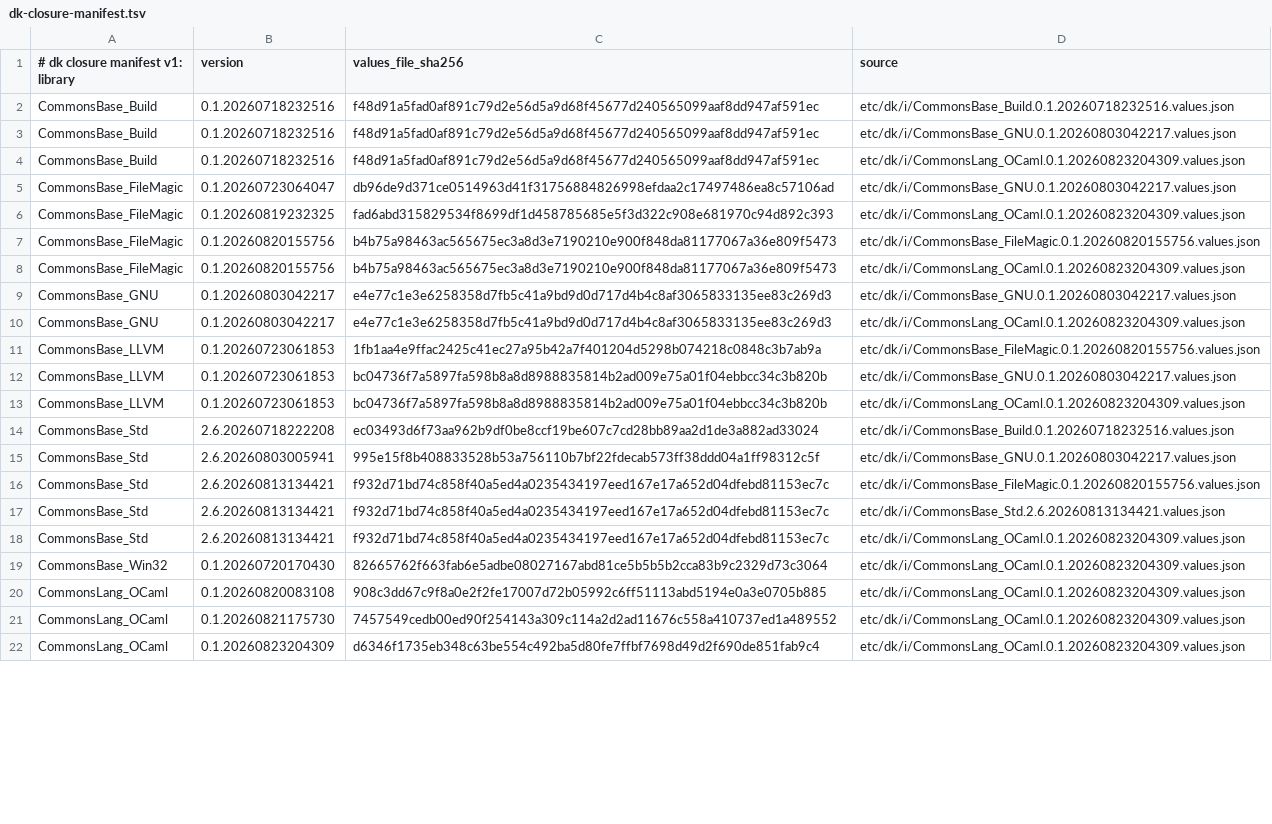
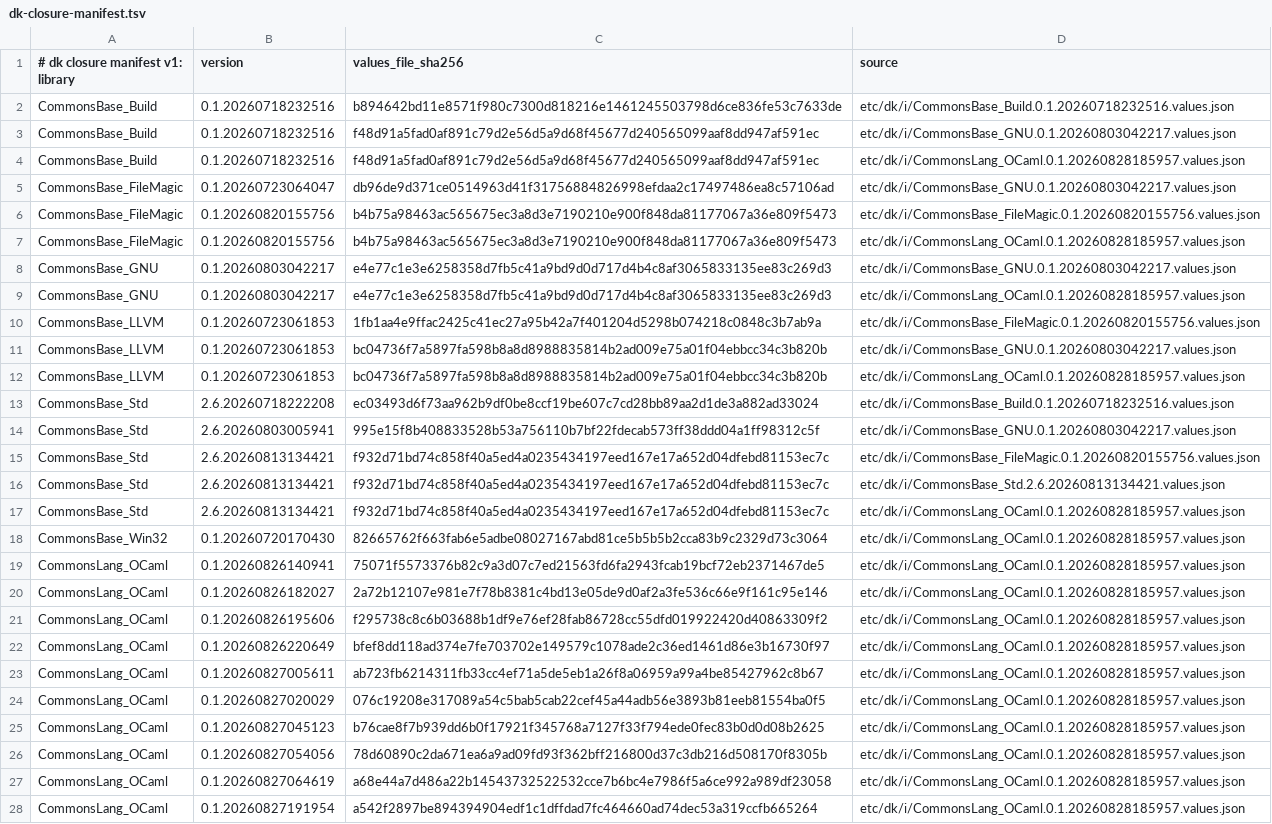
Before and after one commit to dkpkg/CommonsBase_Dk, a TSV file: etc/dk/i/dk-closure-manifest.tsv, drawn as a sheet; only a part is shown; removed rows and columns are numbered as before the commit, all else as after; the diff covers the shown part only; the diff names each change by its address in the sheet, - before the commit and + after, or states it on an @@ line.

Commit message:
Repackage @2.4.3 on MlFront 2.4.3.2 source; convert both zip sites to the in-process --zip
Repin the dk0/dk1 source to MlFront 2.4.3.2 and mint the whole CommonsBase_Dk
module family @2.4.2 -> @2.4.3 (the MlFront train moved to 2.4.3). Convert the
two archive-creation sites from staged 7zz -tzip to the engine's deterministic
in-process --zip special form:
  - Dk0.MlFrontSource: package the localized tree as output.zip via --zip; drop
    the now-unused CommonsBase_Std.S7z get-object.
  - TestPkg.Closure: the merged-prefix driver emits --zip (via the new rulefn).
Regenerate Dk0.Closure/Dk1.Closure/TestPkg.Closure with GenerateDriver@1.1.16 +
F_BuildLockedPackage@1.0.26 (CommonsLang_OCaml 0.1.20260828185957, repinned
from 0.1.20260823204309), which both mints the ids and swaps the archiver.
The builder engine (actual_version) stays 2.4.2.342 (N-1 builds N). dist/*.u
refs bumped to @2.4.3; their per-ABI value-ids re-harvest in the distribute run.
Refresh mode=check passes; MlFrontSource@2.4.3 builds and emits a --zip output.zip.

```diff
--- a/etc/dk/i/dk-closure-manifest.tsv
+++ b/etc/dk/i/dk-closure-manifest.tsv
-C2 (values_file_sha256): f48d91a5fad0af891c79d2e56d5a9d68f45677d240565099aaf8dd947af591ec
+C2 (values_file_sha256): b894642bd11e8571f980c7300d818216e1461245503798d6ce836fe53c7633de
-D4 (source): etc/dk/i/CommonsLang_OCaml.0.1.20260823204309.values.json
+D4 (source): etc/dk/i/CommonsLang_OCaml.0.1.20260828185957.values.json
-row 6: CommonsBase_FileMagic | 0.1.20260819232325 | fad6abd315829534f8699df1d458785685e5f3d322c908e681970c94d892c393 | etc/dk/i/CommonsLang_OCaml.0.1.20260823204309.values.json
-D7 (source): etc/dk/i/CommonsLang_OCaml.0.1.20260823204309.values.json
+D7 (source): etc/dk/i/CommonsLang_OCaml.0.1.20260828185957.values.json
-D9 (source): etc/dk/i/CommonsLang_OCaml.0.1.20260823204309.values.json
+D9 (source): etc/dk/i/CommonsLang_OCaml.0.1.20260828185957.values.json
-D12 (source): etc/dk/i/CommonsLang_OCaml.0.1.20260823204309.values.json
+D12 (source): etc/dk/i/CommonsLang_OCaml.0.1.20260828185957.values.json
-D17:D18 (source): etc/dk/i/CommonsLang_OCaml.0.1.20260823204309.values.json
+D17:D18 (source): etc/dk/i/CommonsLang_OCaml.0.1.20260828185957.values.json
+row 19: CommonsLang_OCaml | 0.1.20260826140941 | 75071f5573376b82c9a3d07c7ed21563fd6fa2943fcab19bcf72eb2371467de5 | etc/dk/i/CommonsLang_OCaml.0.1.20260828185957.values.json
-B20 (version): 0.1.20260820083108
+B20 (version): 0.1.20260826182027
-C20 (values_file_sha256): 908c3dd67c9f8a0e2f2fe17007d72b05992c6ff51113abd5194e0a3e0705b885
+C20 (values_file_sha256): 2a72b12107e981e7f78b8381c4bd13e05de9d0af2a3fe536c66e9f161c95e146
-D20 (source): etc/dk/i/CommonsLang_OCaml.0.1.20260823204309.values.json
+D20 (source): etc/dk/i/CommonsLang_OCaml.0.1.20260828185957.values.json
+row 21: CommonsLang_OCaml | 0.1.20260826195606 | f295738c8c6b03688b1df9e76ef28fab86728cc55dfd019922420d40863309f2 | etc/dk/i/CommonsLang_OCaml.0.1.20260828185957.values.json
+row 22: CommonsLang_OCaml | 0.1.20260826220649 | bfef8dd118ad374e7fe703702e149579c1078ade2c36ed1461d86e3b16730f97 | etc/dk/i/CommonsLang_OCaml.0.1.20260828185957.values.json
-B23 (version): 0.1.20260821175730
+B23 (version): 0.1.20260827005611
-C23 (values_file_sha256): 7457549cedb00ed90f254143a309c114a2d2ad11676c558a410737ed1a489552
+C23 (values_file_sha256): ab723fb6214311fb33cc4ef71a5de5eb1a26f8a06959a99a4be85427962c8b67
-D23 (source): etc/dk/i/CommonsLang_OCaml.0.1.20260823204309.values.json
+D23 (source): etc/dk/i/CommonsLang_OCaml.0.1.20260828185957.values.json
+row 24: CommonsLang_OCaml | 0.1.20260827020029 | 076c19208e317089a54c5bab5cab22cef45a44adb56e3893b81eeb81554ba0f5 | etc/dk/i/CommonsLang_OCaml.0.1.20260828185957.values.json
-B25 (version): 0.1.20260823204309
+B25 (version): 0.1.20260827045123
-C25 (values_file_sha256): d6346f1735eb348c63be554c492ba5d80fe7ffbf7698d49d2f690de851fab9c4
+C25 (values_file_sha256): b76cae8f7b939dd6b0f17921f345768a7127f33f794ede0fec83b0d0d08b2625
-D25 (source): etc/dk/i/CommonsLang_OCaml.0.1.20260823204309.values.json
+D25 (source): etc/dk/i/CommonsLang_OCaml.0.1.20260828185957.values.json
+row 26: CommonsLang_OCaml | 0.1.20260827054056 | 78d60890c2da671ea6a9ad09fd93f362bff216800d37c3db216d508170f8305b | etc/dk/i/CommonsLang_OCaml.0.1.20260828185957.values.json
+row 27: CommonsLang_OCaml | 0.1.20260827064619 | a68e44a7d486a22b14543732522532cce7b6bc4e7986f5a6ce992a989df23058 | etc/dk/i/CommonsLang_OCaml.0.1.20260828185957.values.json
+row 28: CommonsLang_OCaml | 0.1.20260827191954 | a542f2897be894394904edf1c1dffdad7fc464660ad74dec53a319ccfb665264 | etc/dk/i/CommonsLang_OCaml.0.1.20260828185957.values.json
```
Also changed, not shown: 2 added rows and 2 edited cells elsewhere in this file, 20 other files.
